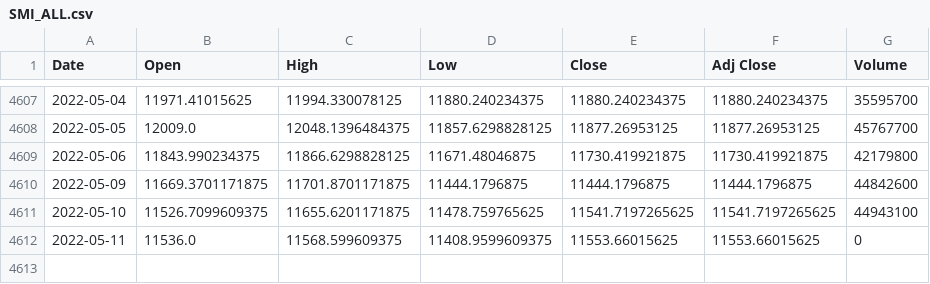
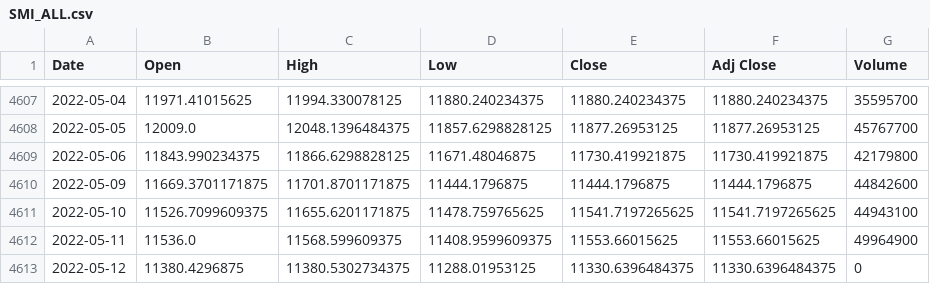
Before and after one commit to Darioschuerch/Project_MRWAM69.F2201_Marzer_Schuerch, a CSV file: Project/SMI_ALL.csv, drawn as a sheet; only a part is shown, gaps mark what is left out.

```diff
--- a/Project/SMI_ALL.csv
+++ b/Project/SMI_ALL.csv
@@ -4611,2 +4611,3 @@ Date,Open,High,Low,Close,Adj Close,Volume
 2022-05-10,11526.7099609375,11655.6201171875,11478.759765625,11541.7197265625,11541.7197265625,44943100
-2022-05-11,11536.0,11568.599609375,11408.9599609375,11553.66015625,11553.66015625,0
+2022-05-11,11536.0,11568.599609375,11408.9599609375,11553.66015625,11553.66015625,49964900
+2022-05-12,11380.4296875,11380.5302734375,11288.01953125,11330.6396484375,11330.6396484375,0
```
Also changed, not shown: 2 other files.
